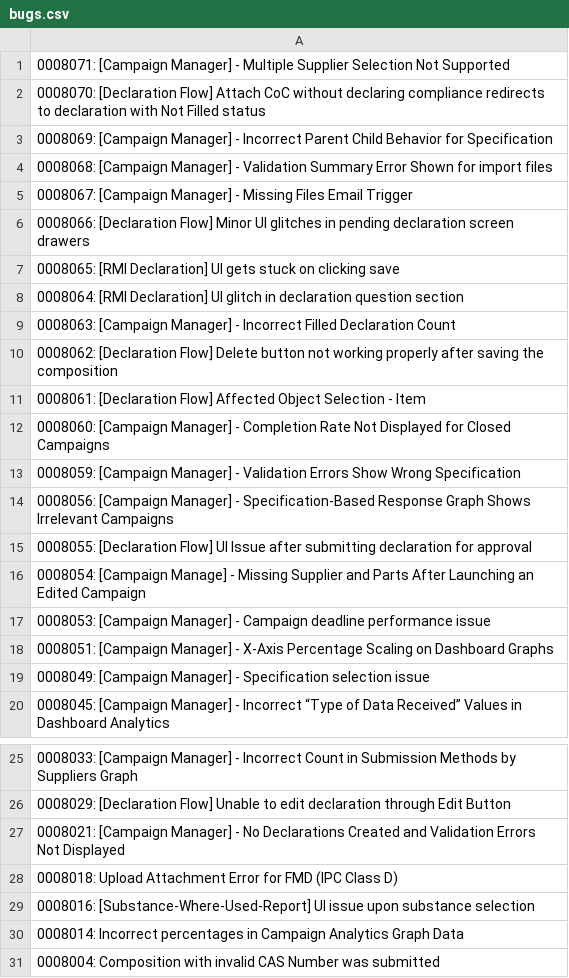
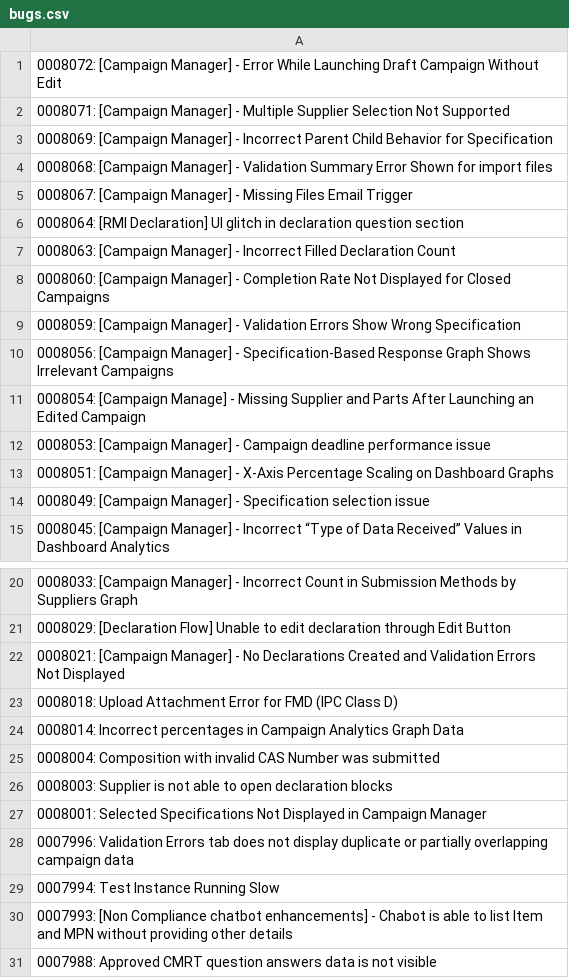
Before and after one commit to HZM-W/my-dashboard, a CSV file: 26A_Report/bugs.csv, drawn as a sheet; only a part is shown, gaps mark what is left out; the shorter side is filled out with more unchanged rows; removed rows and columns are numbered as before the commit, all else as after; the diff names each change by its address in the sheet, - before the commit and + after, or states it on an @@ line.

```diff
--- a/26A_Report/bugs.csv
+++ b/26A_Report/bugs.csv
+row 1: 0008072: [Campaign Manager] - Error While Launching Draft Campaign Without Edit
-row 2: 0008070: [Declaration Flow] Attach CoC without declaring compliance redirects to declaration with Not Filled status
-row 6: 0008066: [Declaration Flow] Minor UI glitches in pending declaration screen drawers
-row 7: 0008065: [RMI Declaration] UI gets stuck on clicking save
-row 10: 0008062: [Declaration Flow] Delete button not working properly after saving the composition
-row 11: 0008061: [Declaration Flow] Affected Object Selection - Item
-row 15: 0008055: [Declaration Flow] UI Issue after submitting declaration for approval
-row 29: 0008016: [Substance-Where-Used-Report] UI issue upon substance selection
```
Also changed, not shown: 26A_Report/dateClosevsNew.csv, 26A_Report/master_bugs.csv.
